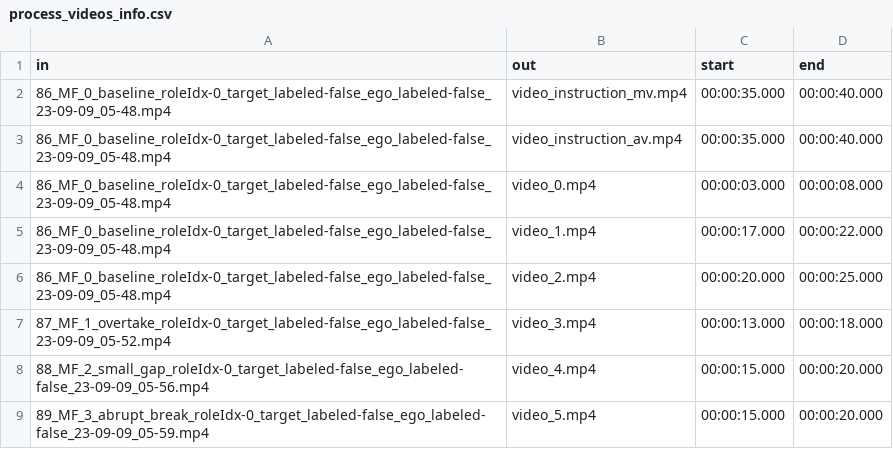
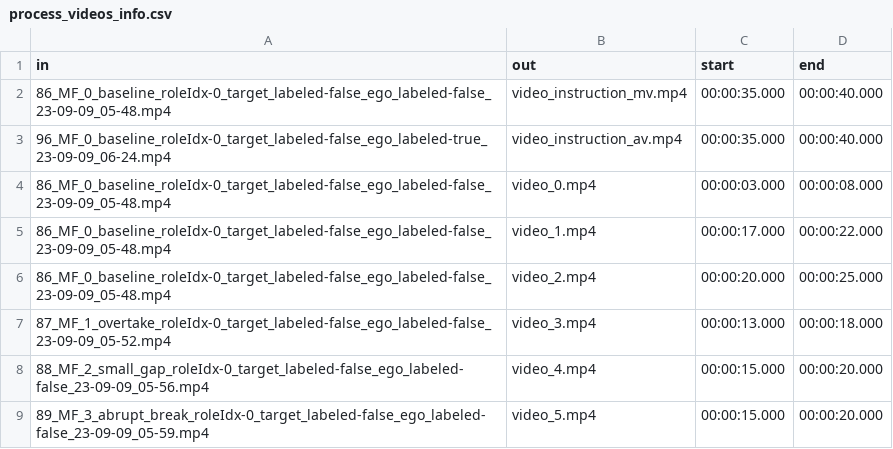
Before and after one commit to bazilinskyy/uncertainty-crowdsourced, a CSV file: uncert/preparation/process_videos_info.csv, drawn as a sheet; only a part is shown.

Commit message:
Fixed mistake in videos

```diff
--- a/uncert/preparation/process_videos_info.csv
+++ b/uncert/preparation/process_videos_info.csv
@@ -2,3 +2,3 @@ in,out,start,end
 86_MF_0_baseline_roleIdx-0_target_labeled-false_ego_labeled-false_23-09-09_05-48.mp4,video_instruction_mv.mp4,00:00:35.000,00:00:40.000
-86_MF_0_baseline_roleIdx-0_target_labeled-false_ego_labeled-false_23-09-09_05-48.mp4,video_instruction_av.mp4,00:00:35.000,00:00:40.000
+96_MF_0_baseline_roleIdx-0_target_labeled-false_ego_labeled-true_23-09-09_06-24.mp4,video_instruction_av.mp4,00:00:35.000,00:00:40.000
 86_MF_0_baseline_roleIdx-0_target_labeled-false_ego_labeled-false_23-09-09_05-48.mp4,video_0.mp4,00:00:03.000,00:00:08.000
```
